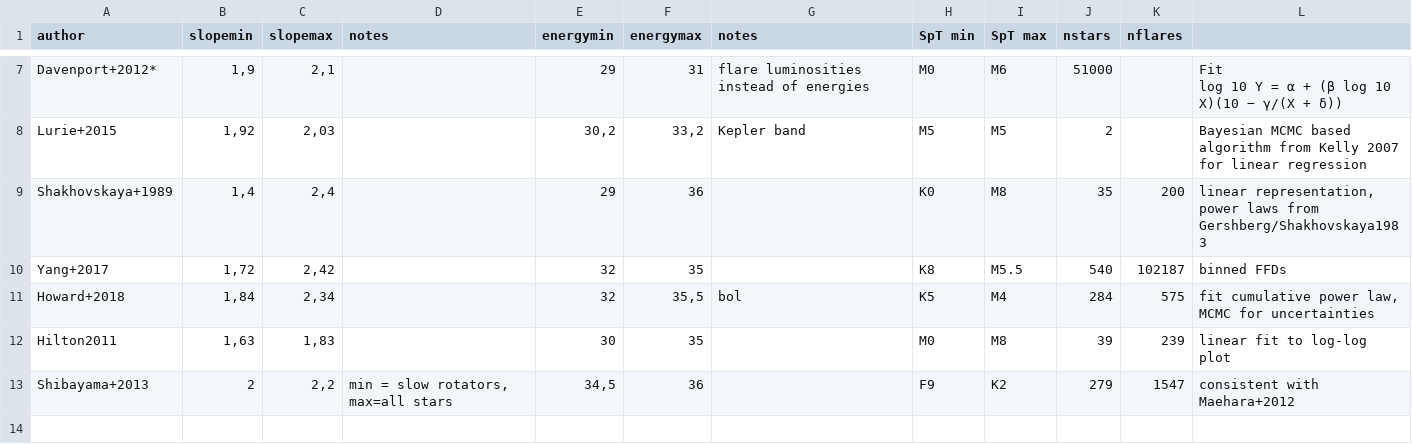
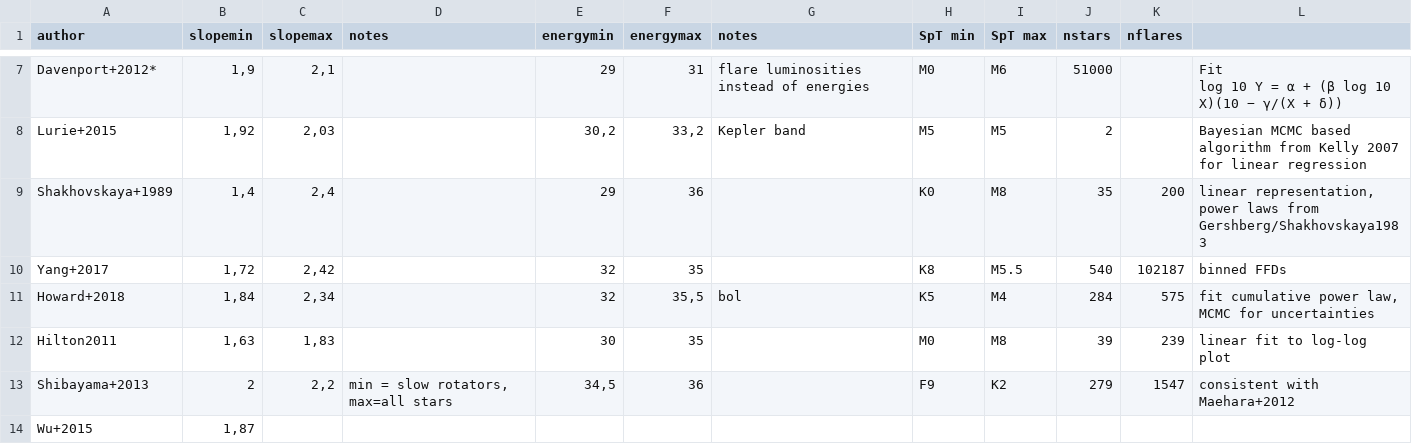
Before and after one commit to ekaterinailin/flares-in-clusters-ii-draft, a CSV file: optical_flares_FFD_slopes_literature.csv, drawn as a sheet; only a part is shown, gaps mark what is left out; the diff names each change by its address in the sheet, - before the commit and + after, or states it on an @@ line.

```diff
--- a/optical_flares_FFD_slopes_literature.csv
+++ b/optical_flares_FFD_slopes_literature.csv
+row 14: Wu+2015 | 1,87
```
Also changed, not shown: 7 other files.
